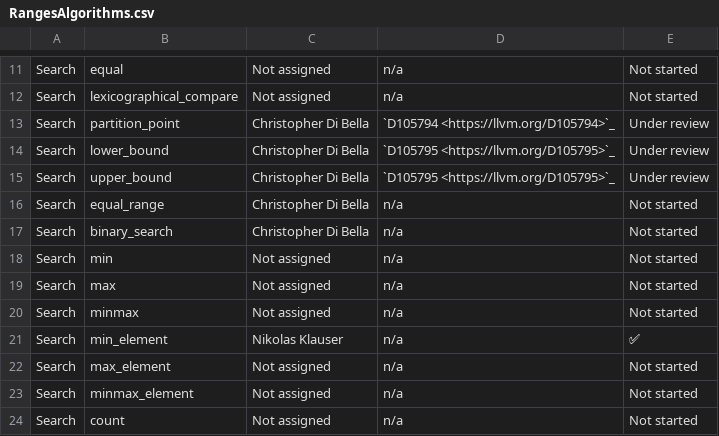
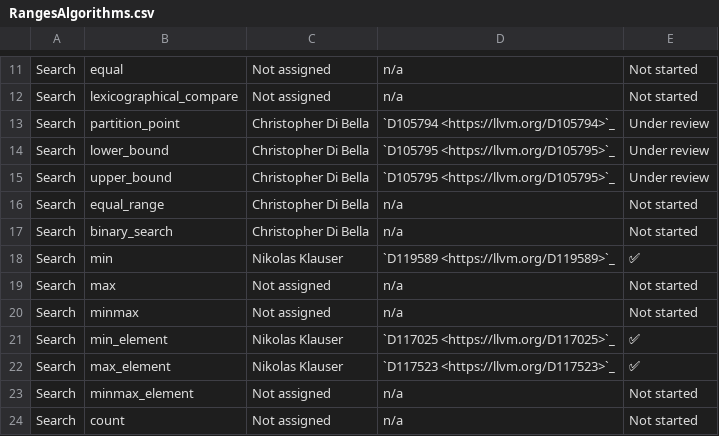
Before and after one commit to open-vela/nuttx_libs_libxx_libcxx, a CSV file: docs/Status/RangesAlgorithms.csv, drawn as a sheet; only a part is shown, gaps mark what is left out.

Commit message:
[libc++][ranges] Implement ranges::min
Reviewed By: var-const, Mordante, #libc

Spies: jwakely, ldionne, libcxx-commits, mgorny

Differential Revision: https://reviews.llvm.org/D119589

```diff
--- a/docs/Status/RangesAlgorithms.csv
+++ b/docs/Status/RangesAlgorithms.csv
@@ -17,7 +17,7 @@ Search,equal_range,Christopher Di Bella,n/a,Not started
 Search,binary_search,Christopher Di Bella,n/a,Not started
-Search,min,Not assigned,n/a,Not started
+Search,min,Nikolas Klauser,`D119589 <https://llvm.org/D119589>`_,✅
 Search,max,Not assigned,n/a,Not started
 Search,minmax,Not assigned,n/a,Not started
-Search,min_element,Nikolas Klauser,n/a,✅
-Search,max_element,Not assigned,n/a,Not started
+Search,min_element,Nikolas Klauser,`D117025 <https://llvm.org/D117025>`_,✅
+Search,max_element,Nikolas Klauser,`D117523 <https://llvm.org/D117523>`_,✅
 Search,minmax_element,Not assigned,n/a,Not started
```
Also changed, not shown: 9 other files.
